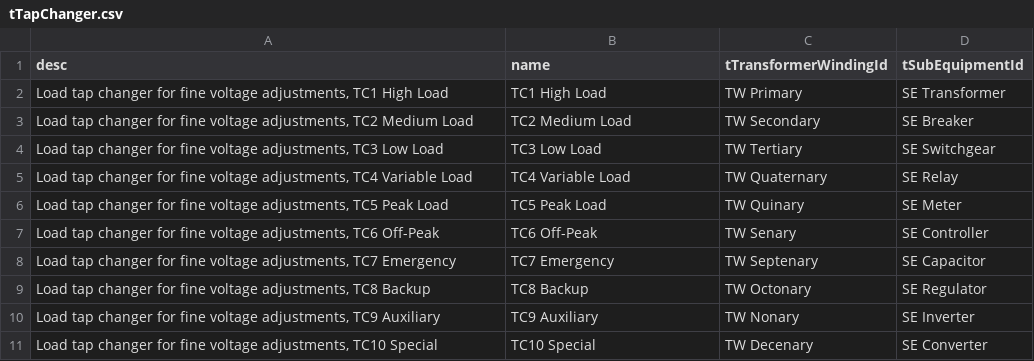
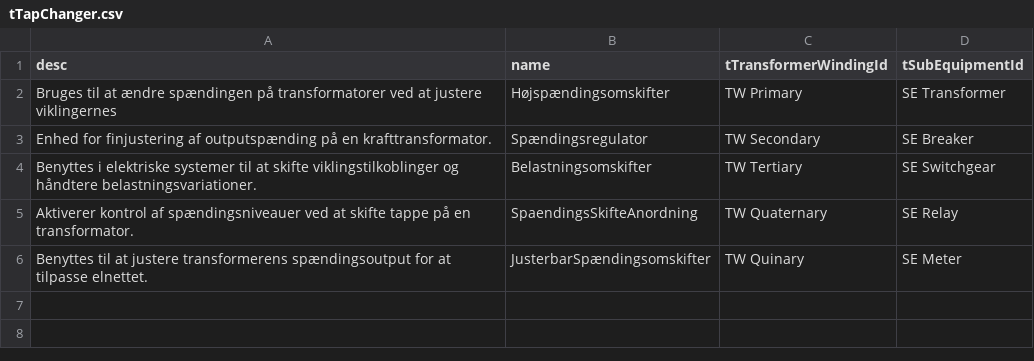
Before and after one commit to Frederikh1/cim_ontology, a CSV file: IEC_Data/tTapChanger.csv, drawn as a sheet.

Commit message:
Update tTapChanger.csv

```diff
--- a/IEC_Data/tTapChanger.csv
+++ b/IEC_Data/tTapChanger.csv
@@ -1,11 +1,6 @@
 desc,name,tTransformerWindingId,tSubEquipmentId
-"Load tap changer for fine voltage adjustments, TC1 High Load","TC1 High Load","TW Primary","SE Transformer"
-"Load tap changer for fine voltage adjustments, TC2 Medium Load","TC2 Medium Load","TW Secondary","SE Breaker"
-"Load tap changer for fine voltage adjustments, TC3 Low Load","TC3 Low Load","TW Tertiary","SE Switchgear"
-"Load tap changer for fine voltage adjustments, TC4 Variable Load","TC4 Variable Load","TW Quaternary","SE Relay"
-"Load tap changer for fine voltage adjustments, TC5 Peak Load","TC5 Peak Load","TW Quinary","SE Meter"
-"Load tap changer for fine voltage adjustments, TC6 Off-Peak","TC6 Off-Peak","TW Senary","SE Controller"
-"Load tap changer for fine voltage adjustments, TC7 Emergency","TC7 Emergency","TW Septenary","SE Capacitor"
-"Load tap changer for fine voltage adjustments, TC8 Backup","TC8 Backup","TW Octonary","SE Regulator"
-"Load tap changer for fine voltage adjustments, TC9 Auxiliary","TC9 Auxiliary","TW Nonary","SE Inverter"
-"Load tap changer for fine voltage adjustments, TC10 Special","TC10 Special","TW Decenary","SE Converter"
+"Bruges til at ændre spændingen på transformatorer ved at justere viklingernes","Højspændingsomskifter","TW Primary","SE Transformer"
+"Enhed for finjustering af outputspænding på en krafttransformator.","Spændingsregulator","TW Secondary","SE Breaker"
+"Benyttes i elektriske systemer til at skifte viklingstilkoblinger og håndtere belastningsvariationer.","Belastningsomskifter","TW Tertiary","SE Switchgear"
+"Aktiverer kontrol af spændingsniveauer ved at skifte tappe på en transformator.","SpaendingsSkifteAnordning","TW Quaternary","SE Relay"
+"Benyttes til at justere transformerens spændingsoutput for at tilpasse elnettet.","JusterbarSpændingsomskifter","TW Quinary","SE Meter"
```
